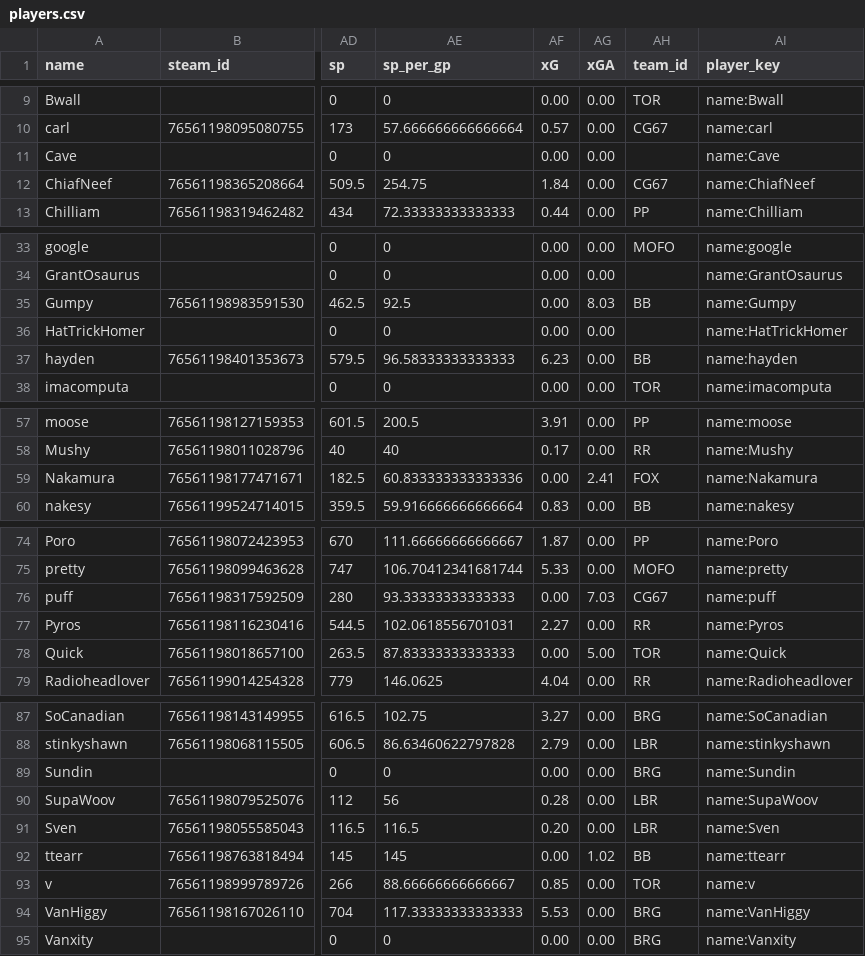
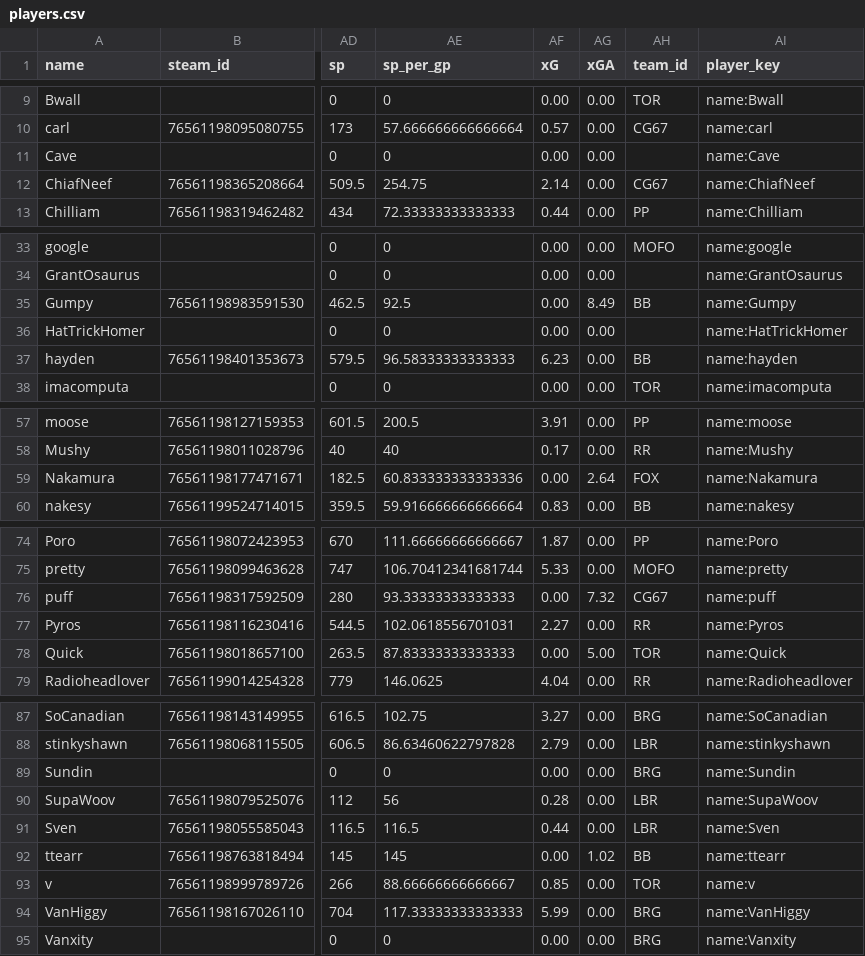
Before and after one commit to SundinWCPL/WCPL, a CSV file: data/S2/players.csv, drawn as a sheet; only a part is shown, gaps mark what is left out; the diff names each change by its address in the sheet, - before the commit and + after, or states it on an @@ line.

```diff
--- a/data/S2/players.csv
+++ b/data/S2/players.csv
-AF12 (xG): 1.84
+AF12 (xG): 2.14
-AG35 (xGA): 8.03
+AG35 (xGA): 8.49
-AG59 (xGA): 2.41
+AG59 (xGA): 2.64
-AG76 (xGA): 7.03
+AG76 (xGA): 7.32
-AF91 (xG): 0.20
+AF91 (xG): 0.44
-AF94 (xG): 5.53
+AF94 (xG): 5.99
```
Also changed, not shown: data/S2/boxscores.csv, data/S2/games.csv, 1 other file.
